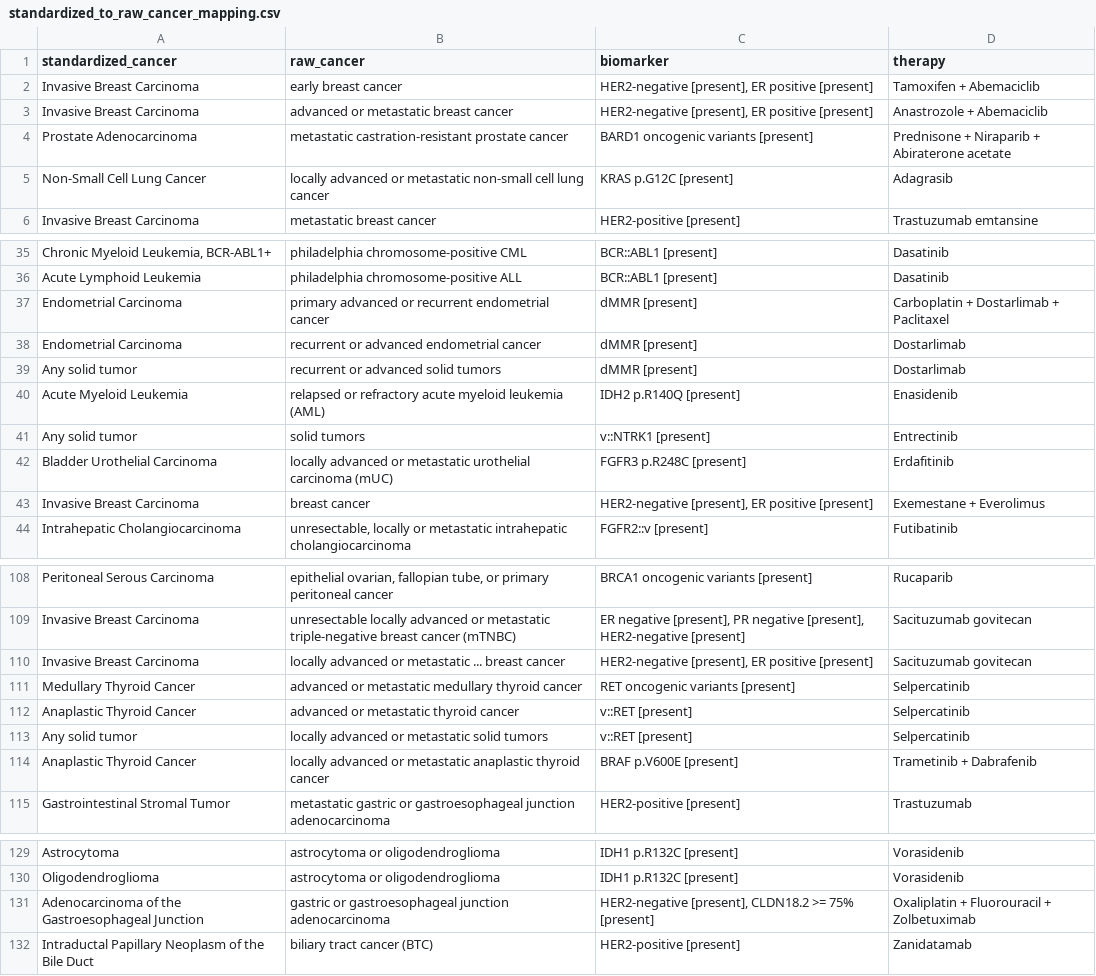
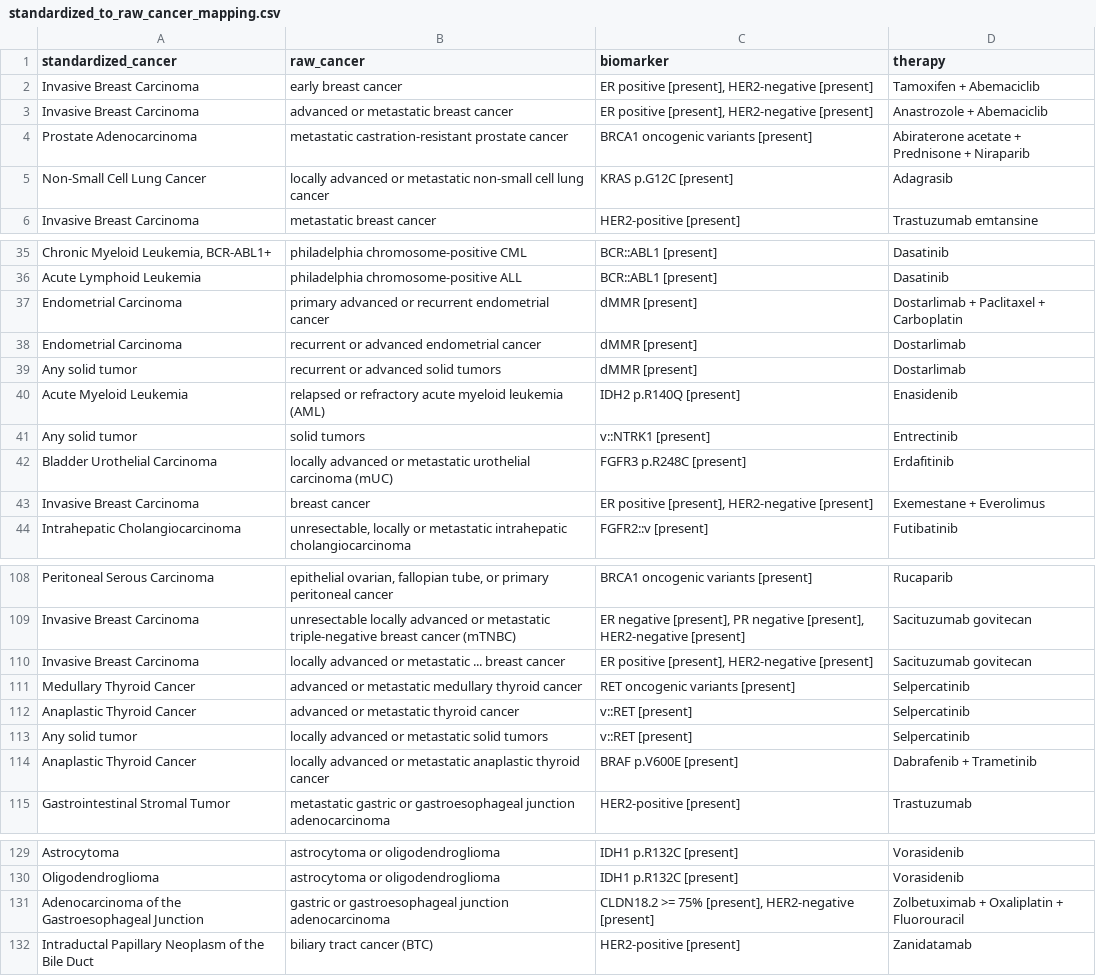
Before and after one commit to hjjshine/rag-llm-cancer-paper, a CSV file: data/latest_db/standardized_to_raw_cancer_mapping.csv, drawn as a sheet; only a part is shown, gaps mark what is left out; the diff covers the shown part only; the diff names each change by its address in the sheet, - before the commit and + after, or states it on an @@ line.

```diff
--- a/data/latest_db/standardized_to_raw_cancer_mapping.csv
+++ b/data/latest_db/standardized_to_raw_cancer_mapping.csv
-C2:C3 (biomarker): HER2-negative [present], ER positive [present]
+C2:C3 (biomarker): ER positive [present], HER2-negative [present]
-C4 (biomarker): BARD1 oncogenic variants [present]
+C4 (biomarker): BRCA1 oncogenic variants [present]
-D4 (therapy): Prednisone + Niraparib + Abiraterone acetate
+D4 (therapy): Abiraterone acetate + Prednisone + Niraparib
-D37 (therapy): Carboplatin + Dostarlimab + Paclitaxel
+D37 (therapy): Dostarlimab + Paclitaxel + Carboplatin
-C43 (biomarker): HER2-negative [present], ER positive [present]
+C43 (biomarker): ER positive [present], HER2-negative [present]
-C110 (biomarker): HER2-negative [present], ER positive [present]
+C110 (biomarker): ER positive [present], HER2-negative [present]
-D114 (therapy): Trametinib + Dabrafenib
+D114 (therapy): Dabrafenib + Trametinib
-C131 (biomarker): HER2-negative [present], CLDN18.2 >= 75% [present]
+C131 (biomarker): CLDN18.2 >= 75% [present], HER2-negative [present]
-D131 (therapy): Oxaliplatin + Fluorouracil + Zolbetuximab
+D131 (therapy): Zolbetuximab + Oxaliplatin + Fluorouracil
```
Also changed, not shown: 4 added rows and 25 edited cells elsewhere in this file, data/real_world_db/real_world_db_split__v2.csv, 10 other files.
